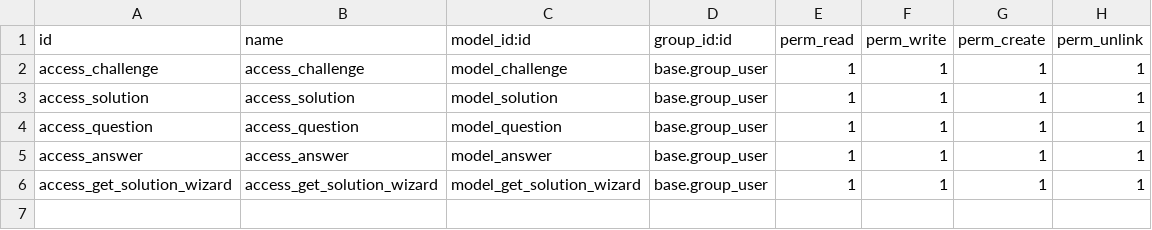
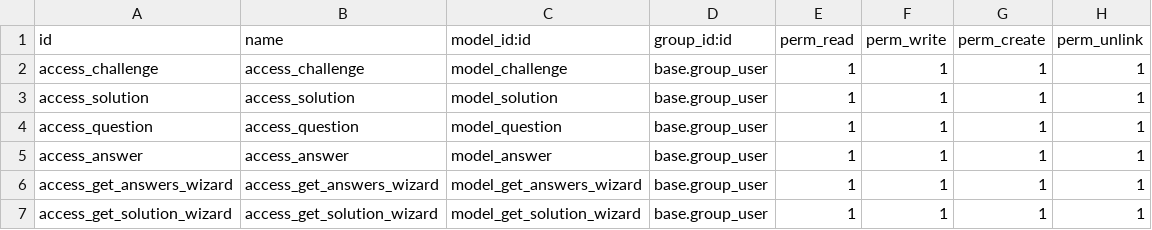
Before and after one commit to mdodge14/app_world, a CSV file: world_of_questions/security/ir.model.access.csv, drawn as a sheet; the diff names each change by its address in the sheet, - before the commit and + after, or states it on an @@ line.

Commit message:
Get answers to other solutions when getting missed solution

```diff
--- a/world_of_questions/security/ir.model.access.csv
+++ b/world_of_questions/security/ir.model.access.csv
+row 6: access_get_answers_wizard | access_get_answers_wizard | model_get_answers_wizard | base.group_user | 1 | 1 | 1 | 1
```
Also changed, not shown: 10 other files.
